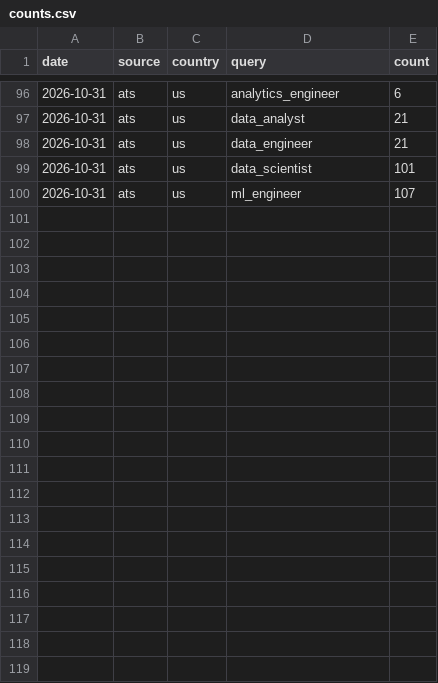
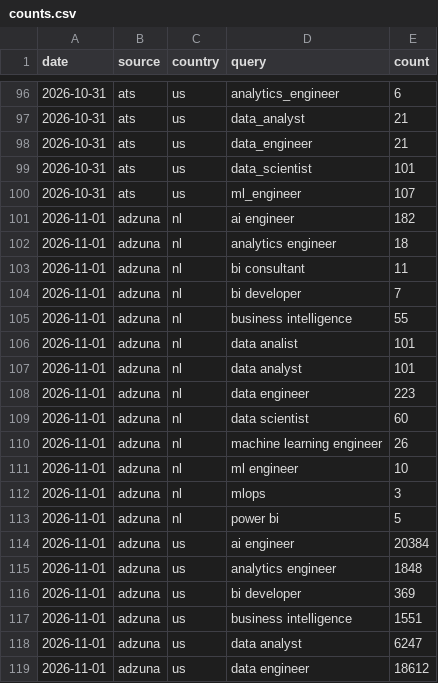
Before and after one commit to Rstuiver97/datamarkt-monitor, a CSV file: data/counts.csv, drawn as a sheet; only a part is shown, gaps mark what is left out; the diff covers the shown part only; the diff names each change by its address in the sheet, - before the commit and + after, or states it on an @@ line.

Commit message:
Data-update 2026-11-01

```diff
--- a/data/counts.csv
+++ b/data/counts.csv
+row 101: 2026-11-01 | adzuna | nl | ai engineer | 182
+row 102: 2026-11-01 | adzuna | nl | analytics engineer | 18
+row 103: 2026-11-01 | adzuna | nl | bi consultant | 11
+row 104: 2026-11-01 | adzuna | nl | bi developer | 7
+row 105: 2026-11-01 | adzuna | nl | business intelligence | 55
+row 106: 2026-11-01 | adzuna | nl | data analist | 101
+row 107: 2026-11-01 | adzuna | nl | data analyst | 101
+row 108: 2026-11-01 | adzuna | nl | data engineer | 223
+row 109: 2026-11-01 | adzuna | nl | data scientist | 60
+row 110: 2026-11-01 | adzuna | nl | machine learning engineer | 26
+row 111: 2026-11-01 | adzuna | nl | ml engineer | 10
+row 112: 2026-11-01 | adzuna | nl | mlops | 3
+row 113: 2026-11-01 | adzuna | nl | power bi | 5
+row 114: 2026-11-01 | adzuna | us | ai engineer | 20384
+row 115: 2026-11-01 | adzuna | us | analytics engineer | 1848
+row 116: 2026-11-01 | adzuna | us | bi developer | 369
+row 117: 2026-11-01 | adzuna | us | business intelligence | 1551
+row 118: 2026-11-01 | adzuna | us | data analyst | 6247
+row 119: 2026-11-01 | adzuna | us | data engineer | 18612
```
Also changed, not shown: 14 added rows elsewhere in this file, 1 other file.
